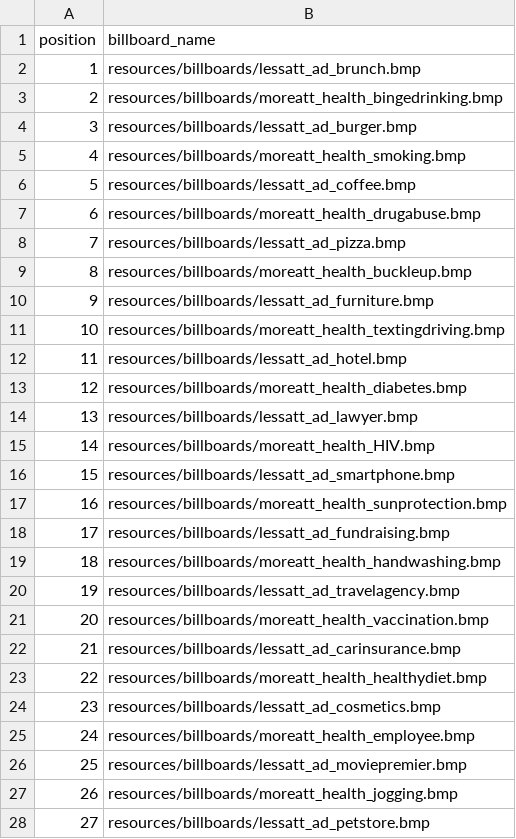
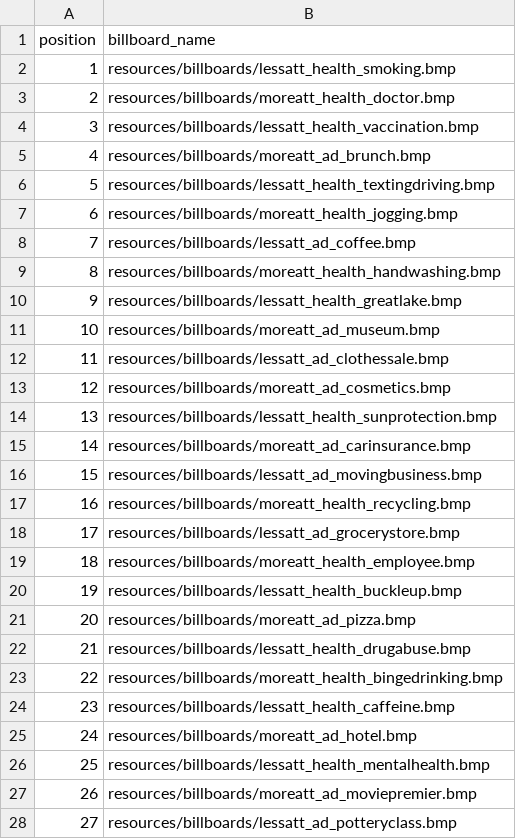
Before and after one commit to nomcomm/vr_city_driving, a CSV file: data/00_study_preparation/stimuli_subject_files/sub004_billboards_positions.csv, drawn as a sheet; only a part is shown; the diff covers the shown part only.

```diff
--- a/data/00_study_preparation/stimuli_subject_files/sub004_billboards_positions.csv
+++ b/data/00_study_preparation/stimuli_subject_files/sub004_billboards_positions.csv
@@ -1,28 +1,28 @@
 position,billboard_name
-1,resources/billboards/lessatt_ad_brunch.bmp
-2,resources/billboards/moreatt_health_bingedrinking.bmp
-3,resources/billboards/lessatt_ad_burger.bmp
-4,resources/billboards/moreatt_health_smoking.bmp
-5,resources/billboards/lessatt_ad_coffee.bmp
-6,resources/billboards/moreatt_health_drugabuse.bmp
-7,resources/billboards/lessatt_ad_pizza.bmp
-8,resources/billboards/moreatt_health_buckleup.bmp
-9,resources/billboards/lessatt_ad_furniture.bmp
-10,resources/billboards/moreatt_health_textingdriving.bmp
-11,resources/billboards/lessatt_ad_hotel.bmp
-12,resources/billboards/moreatt_health_diabetes.bmp
-13,resources/billboards/lessatt_ad_lawyer.bmp
-14,resources/billboards/moreatt_health_HIV.bmp
-15,resources/billboards/lessatt_ad_smartphone.bmp
-16,resources/billboards/moreatt_health_sunprotection.bmp
-17,resources/billboards/lessatt_ad_fundraising.bmp
-18,resources/billboards/moreatt_health_handwashing.bmp
-19,resources/billboards/lessatt_ad_travelagency.bmp
-20,resources/billboards/moreatt_health_vaccination.bmp
-21,resources/billboards/lessatt_ad_carinsurance.bmp
-22,resources/billboards/moreatt_health_healthydiet.bmp
-23,resources/billboards/lessatt_ad_cosmetics.bmp
-24,resources/billboards/moreatt_health_employee.bmp
-25,resources/billboards/lessatt_ad_moviepremier.bmp
-26,resources/billboards/moreatt_health_jogging.bmp
-27,resources/billboards/lessatt_ad_petstore.bmp
+1,resources/billboards/lessatt_health_smoking.bmp
+2,resources/billboards/moreatt_health_doctor.bmp
+3,resources/billboards/lessatt_health_vaccination.bmp
+4,resources/billboards/moreatt_ad_brunch.bmp
+5,resources/billboards/lessatt_health_textingdriving.bmp
+6,resources/billboards/moreatt_health_jogging.bmp
+7,resources/billboards/lessatt_ad_coffee.bmp
+8,resources/billboards/moreatt_health_handwashing.bmp
+9,resources/billboards/lessatt_health_greatlake.bmp
+10,resources/billboards/moreatt_ad_museum.bmp
+11,resources/billboards/lessatt_ad_clothessale.bmp
+12,resources/billboards/moreatt_ad_cosmetics.bmp
+13,resources/billboards/lessatt_health_sunprotection.bmp
+14,resources/billboards/moreatt_ad_carinsurance.bmp
+15,resources/billboards/lessatt_ad_movingbusiness.bmp
+16,resources/billboards/moreatt_health_recycling.bmp
+17,resources/billboards/lessatt_ad_grocerystore.bmp
+18,resources/billboards/moreatt_health_employee.bmp
+19,resources/billboards/lessatt_health_buckleup.bmp
+20,resources/billboards/moreatt_ad_pizza.bmp
+21,resources/billboards/lessatt_health_drugabuse.bmp
+22,resources/billboards/moreatt_health_bingedrinking.bmp
+23,resources/billboards/lessatt_health_caffeine.bmp
+24,resources/billboards/moreatt_ad_hotel.bmp
+25,resources/billboards/lessatt_health_mentalhealth.bmp
+26,resources/billboards/moreatt_ad_moviepremier.bmp
+27,resources/billboards/lessatt_ad_potteryclass.bmp
```
Also changed, not shown: 12 edited cells elsewhere in this file, data/00_study_preparation/stimuli_subject_files/sub001_billboards_positions.csv, data/00_study_preparation/stimuli_subject_files/sub002_billboards_positions.csv, 38 other files.
